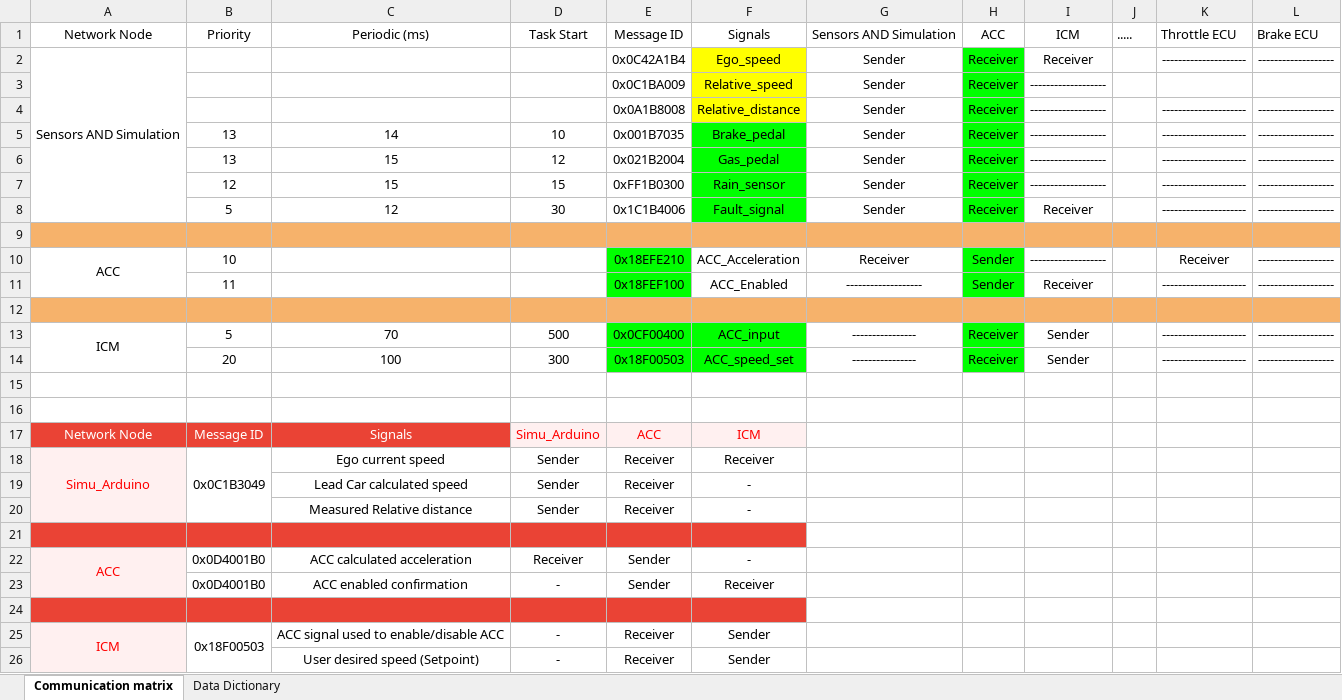
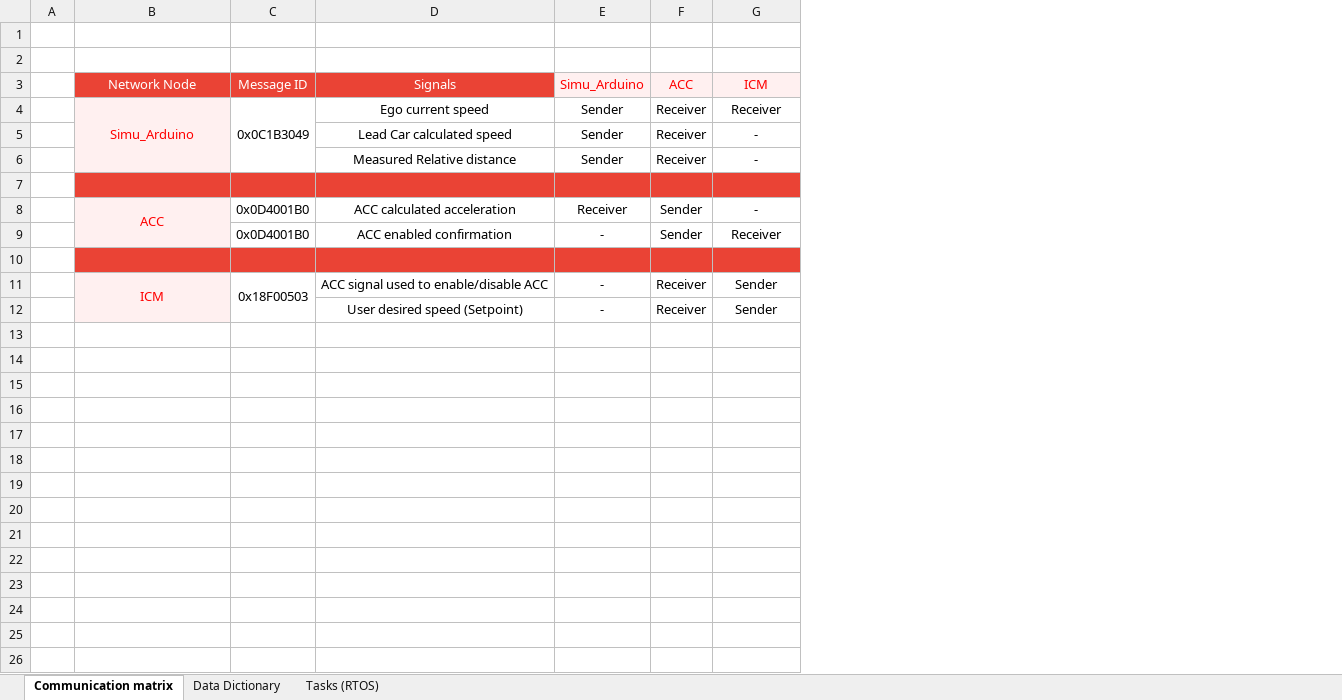
Before and after one commit to leonardomello27/RTOS, an Excel workbook: Communication Matrix_Data Dictionary.xlsx, sheet Communication matrix, drawn as a sheet; values as stored, in another font and other column widths than the file's, no borders; charts and pictures not drawn; removed rows and columns are numbered as before the commit, all else as after; the diff names each change by its address in the sheet, - before the commit and + after, or states it on an @@ line.

```diff
--- a/Communication Matrix_Data Dictionary.xlsx (sheet Communication matrix)
+++ b/Communication Matrix_Data Dictionary.xlsx (sheet Communication matrix)
+sheet tab: Tasks (RTOS)
+column A, empty
-column E (ACC), rows 18-26: Receiver | Receiver | Receiver |  | Sender | Sender |  | Receiver | Receiver
-column F (ICM), rows 18-26: Receiver | - | - |  | - | Receiver |  | Sender | Sender
-column G, empty
-column J, empty
-column K, empty
-column L, empty
-row 1: Network Node | Priority | Periodic (ms) | Task Start | Message ID | Signals | Sensors AND Simulation | ACC | ICM | ..... | Throttle ECU | Brake ECU
-row 2: Sensors AND Simulation |  |  |  | 0x0C42A1B4 | Ego_speed | Sender | Receiver | Receiver |  | --------------------- | -------------------
-row 3:  |  |  |  | 0x0C1BA009 | Relative_speed | Sender | Receiver | -------------------
-row 4:  |  |  |  | 0x0A1B8008 | Relative_distance | Sender | Receiver | ------------------- |  | --------------------- | -------------------
-row 5:  | 13 | 14 | 10 | 0x001B7035 | Brake_pedal | Sender | Receiver | ------------------- |  | --------------------- | -------------------
-row 6:  | 13 | 15 | 12 | 0x021B2004 | Gas_pedal | Sender | Receiver | ------------------- |  | --------------------- | -------------------
-row 7:  | 12 | 15 | 15 | 0xFF1B0300 | Rain_sensor | Sender | Receiver | ------------------- |  | --------------------- | -------------------
-row 8:  | 5 | 12 | 30 | 0x1C1B4006 | Fault_signal | Sender | Receiver | Receiver |  | --------------------- | -------------------
-row 9: (empty)
-row 10: ACC | 10 |  |  | 0x18EFE210 | ACC_Acceleration | Receiver | Sender | ------------------- |  | Receiver | -------------------
-row 11:  | 11 |  |  | 0x18FEF100 | ACC_Enabled | ------------------- | Sender | Receiver |  | --------------------- | -------------------
-row 12: (empty)
-row 13: ICM | 5 | 70 | 500 | 0x0CF00400 | ACC_input | ---------------- | Receiver | Sender |  | --------------------- | -------------------
-row 14:  | 20 | 100 | 300 | 0x18F00503 | ACC_speed_set | ---------------- | Receiver | Sender |  | --------------------- | -------------------
-F3: (empty)
+F3: ACC
-F3:G3 fill: none
+F3:G3 fill: #FFF0F0
-G3: (empty)
+G3: ICM
-F4:F6 (ACC): (empty)
+F4:F6 (ACC): Receiver
-G4 (ICM): (empty)
+G4 (ICM): Receiver
-G5:G6 (ICM): (empty)
+G5:G6 (ICM): -
-F7:G7 fill: none
+F7:G7 fill: #EA4335
-F8:F9 (ACC): (empty)
+F8:F9 (ACC): Sender
-G8 (ICM): (empty)
+G8 (ICM): -
-G9 (ICM): (empty)
+G9 (ICM): Receiver
-F10:G10 fill: none
+F10:G10 fill: #EA4335
-F11:F12 (ACC): (empty)
+F11:F12 (ACC): Receiver
-G11:G12 (ICM): (empty)
+G11:G12 (ICM): Sender
```
Also changed, not shown: sheet Data Dictionary, charts or pictures.
